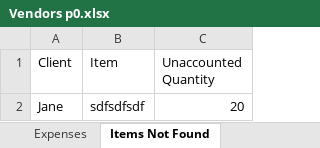
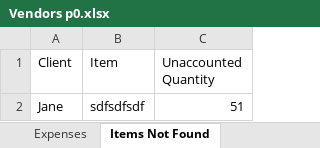
Before and after one commit to 210927-Reston-UiPath/Rymarz_N-Wilson_D-p0, an Excel workbook: Vendors p0.xlsx, sheet Items Not Found, drawn as a sheet; values as stored, in another font and other column widths than the file's, no borders; the diff names each change by its address in the sheet, - before the commit and + after, or states it on an @@ line.

```diff
--- a/Vendors p0.xlsx (sheet Items Not Found)
+++ b/Vendors p0.xlsx (sheet Items Not Found)
-C2 (Unaccounted Quantity): 20
+C2 (Unaccounted Quantity): 51
```
Also changed, not shown: sheet Inventory, sheet Shopping List, 3 other files.
